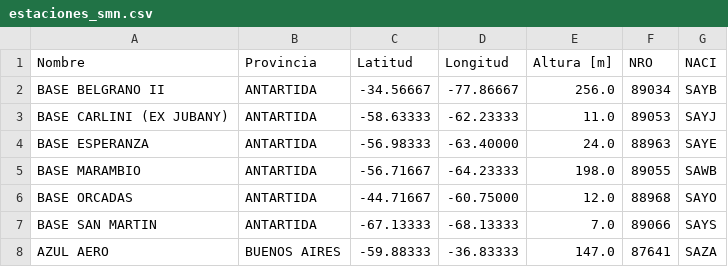
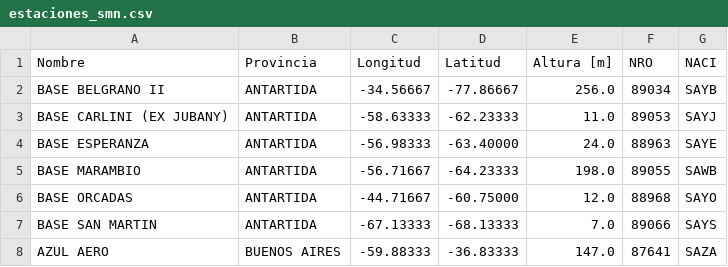
Before and after one commit to gauss-ma/mca-fauba, a CSV file: tut/refs/estaciones_smn.csv, drawn as a sheet; only a part is shown.

```diff
--- a/tut/refs/estaciones_smn.csv
+++ b/tut/refs/estaciones_smn.csv
@@ -1,2 +1,2 @@
-Nombre;Provincia;Latitud;Longitud;Altura [m];NRO;NACI
+Nombre;Provincia;Longitud;Latitud;Altura [m];NRO;NACI
 BASE BELGRANO II;ANTARTIDA;-34.56667;-77.86667;256.0;89034;SAYB
```
Also changed, not shown: 2 other files.
